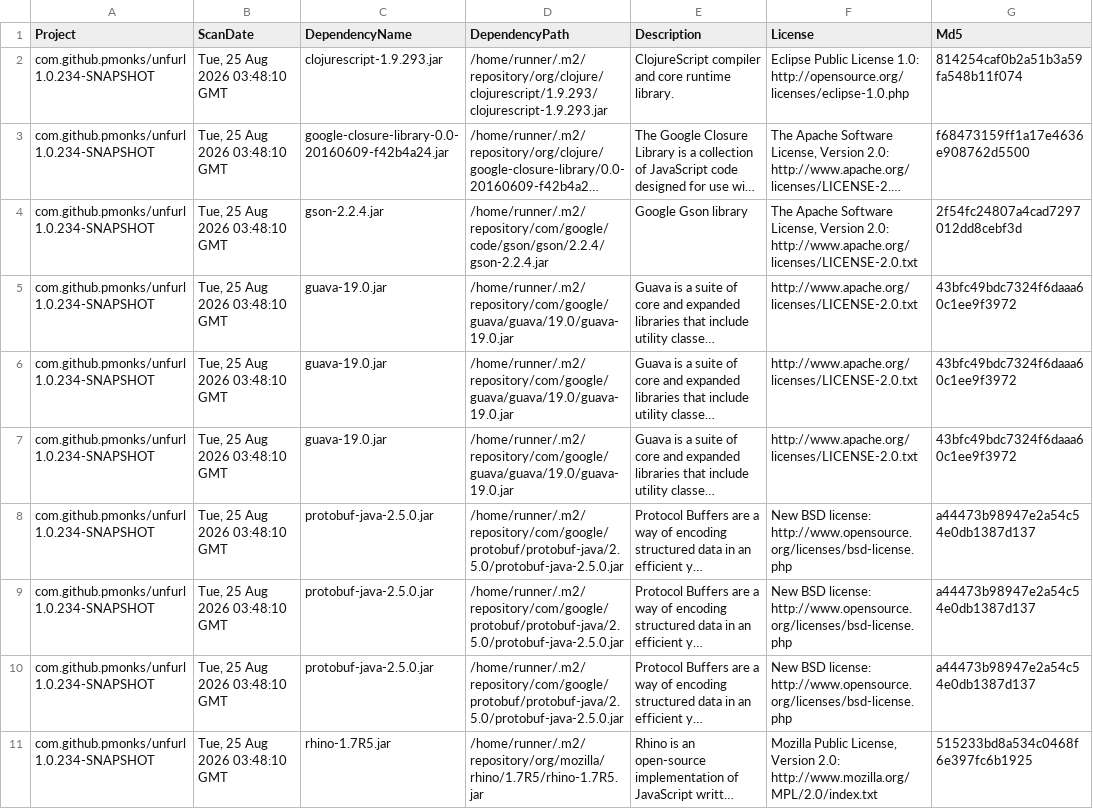
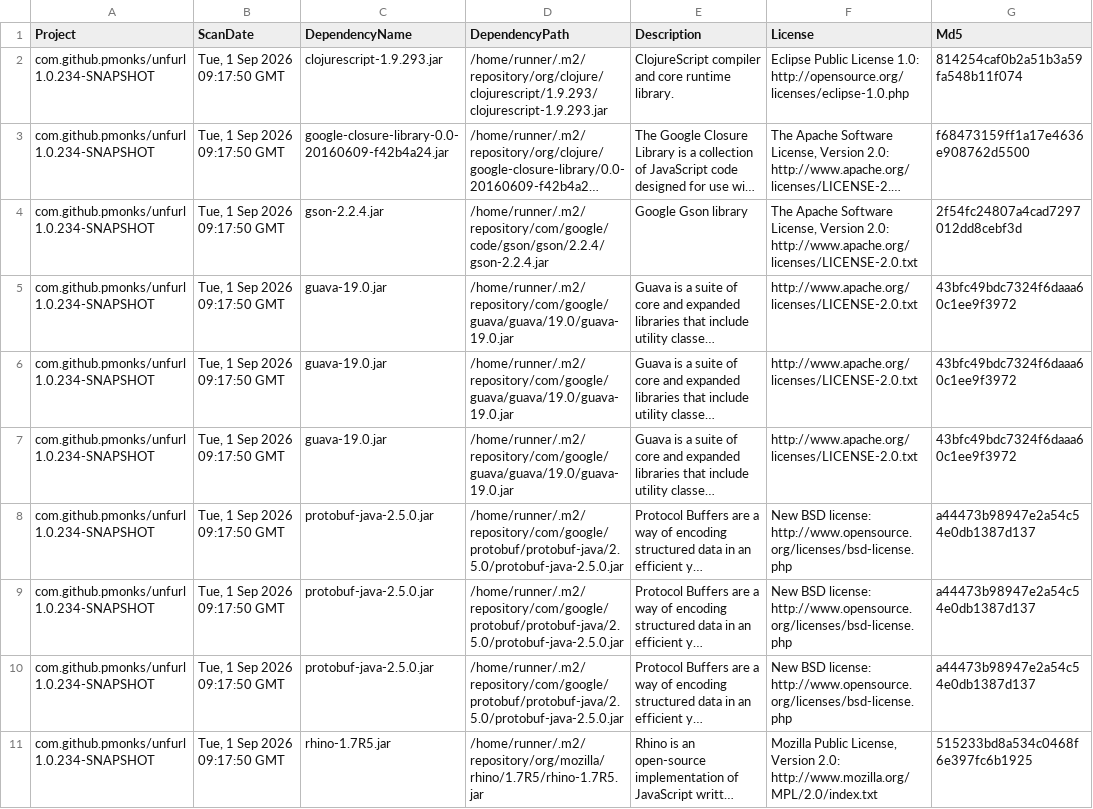
Before and after one commit to pmonks/unfurl, a CSV file: nvd/dependency-check-report.csv, drawn as a sheet; only a part is shown; long unchanged cells end in …; the diff names each change by its address in the sheet, - before the commit and + after, or states it on an @@ line.

```diff
--- a/nvd/dependency-check-report.csv
+++ b/nvd/dependency-check-report.csv
-B2:B11 (ScanDate): Tue, 25 Aug 2026 03:48:10 GMT
+B2:B11 (ScanDate): Tue, 1 Sep 2026 09:17:50 GMT
```
Also changed, not shown: 8 other files.
